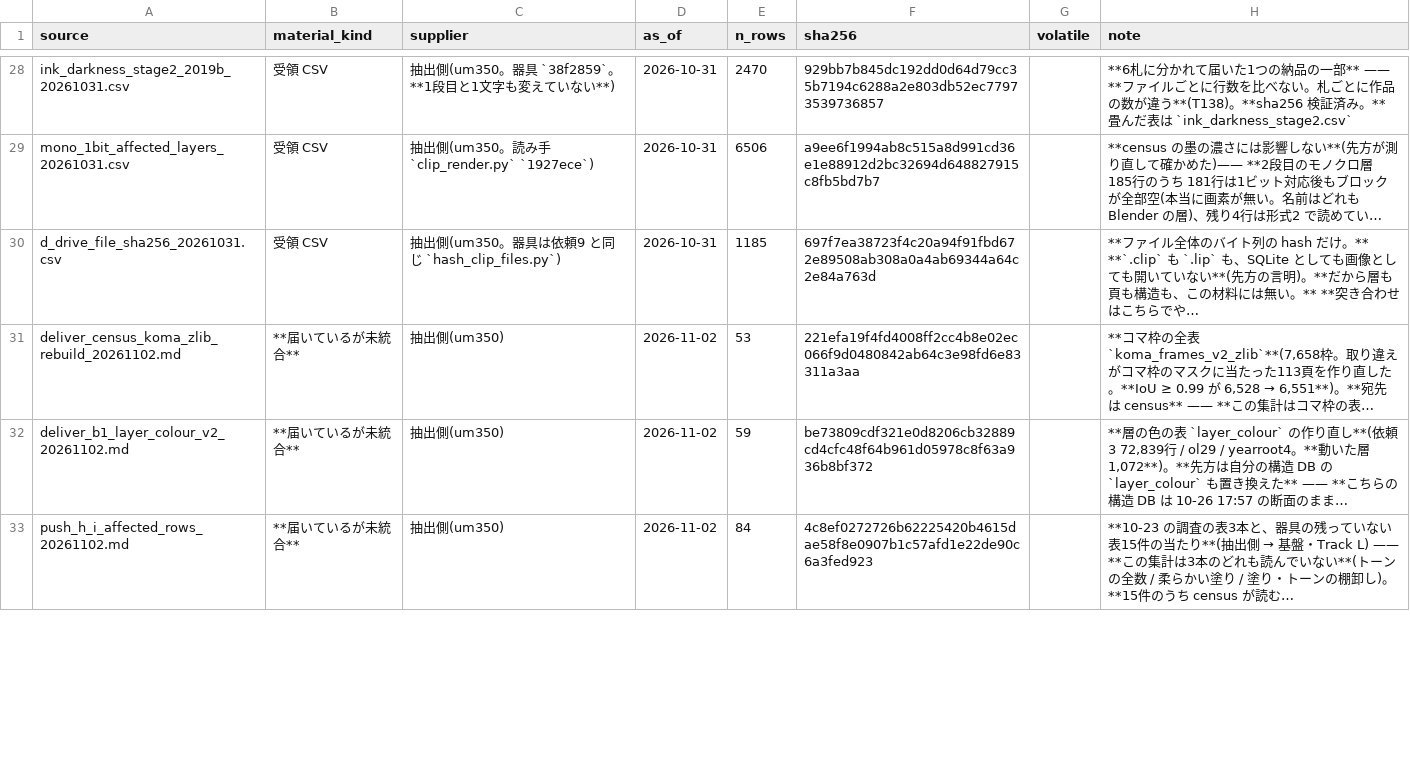
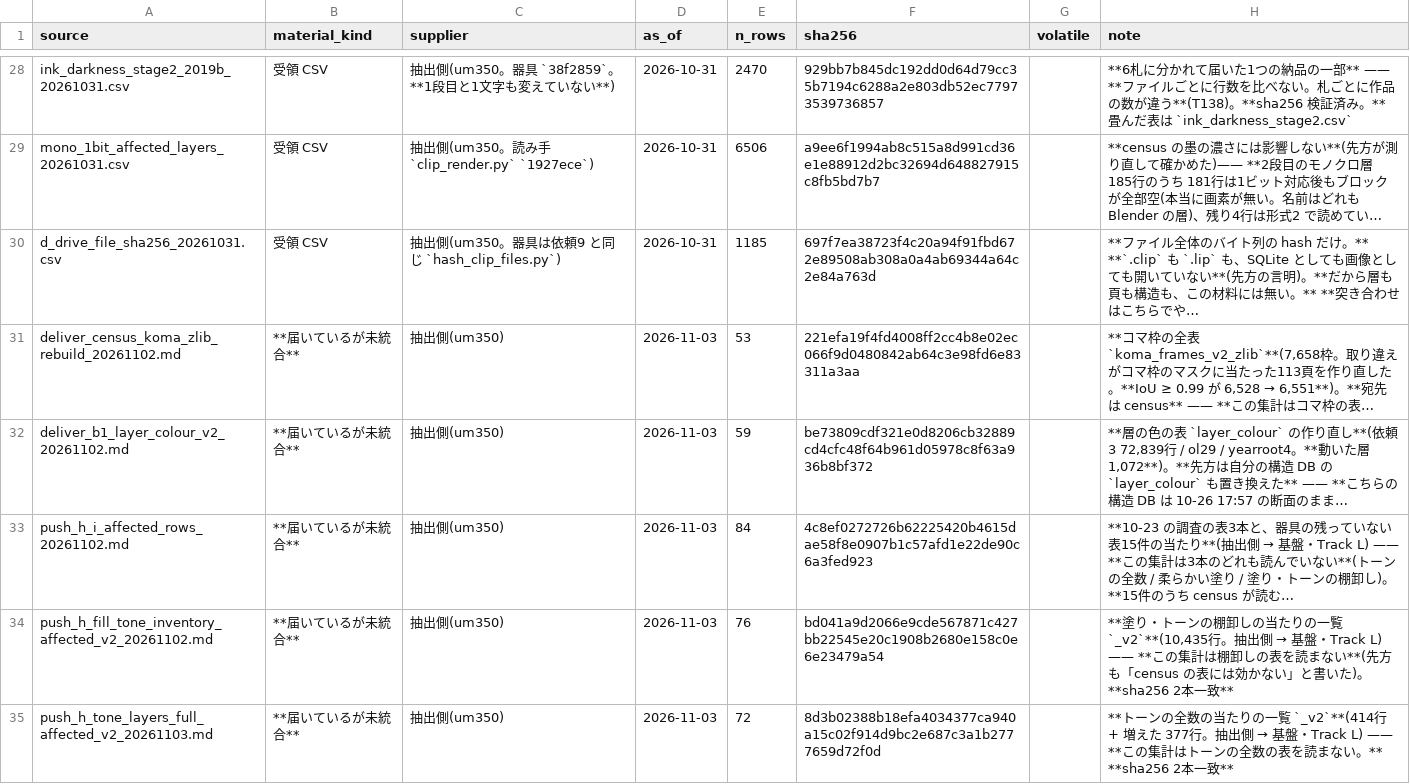
Before and after one commit to kuromook/gen_lineart, a CSV file: census/provenance.csv, drawn as a sheet; only a part is shown, gaps mark what is left out; long unchanged cells end in …; the diff covers the shown part only; the diff names each change by its address in the sheet, - before the commit and + after, or states it on an @@ line.

```diff
--- a/census/provenance.csv
+++ b/census/provenance.csv
-D31:D33 (as_of): 2026-11-02
+D31:D33 (as_of): 2026-11-03
+row 34: push_h_fill_tone_inventory_affected_v2_20261102.md | **届いているが未統合** | 抽出側(um350) | 2026-11-03 | 76 | bd041a9d2066e9cde567871c427bb22545e20c1908b2680e158c0e6e23479a54 |  | **塗り・トーンの棚卸しの当たりの一覧 `_v2`**(10,435行。抽出側 → 基盤・Track L) —— **この集計は棚卸しの表を読まない**(先方も「census の表には効かない」と書いた)。**sha256 2本一致**
+row 35: push_h_tone_layers_full_affected_v2_20261103.md | **届いているが未統合** | 抽出側(um350) | 2026-11-03 | 72 | 8d3b02388b18efa4034377ca940a15c02f914d9bc2e687c3a1b2777659d72f0d |  | **トーンの全数の当たりの一覧 `_v2`**(414行 + 増えた 377行。抽出側 → 基盤・Track L) —— **この集計はトーンの全数の表を読まない。** **sha256 2本一致**
```
Also changed, not shown: 16 edited cells elsewhere in this file, census/caveats.csv, census/folded_totals.csv, 12 other files.
